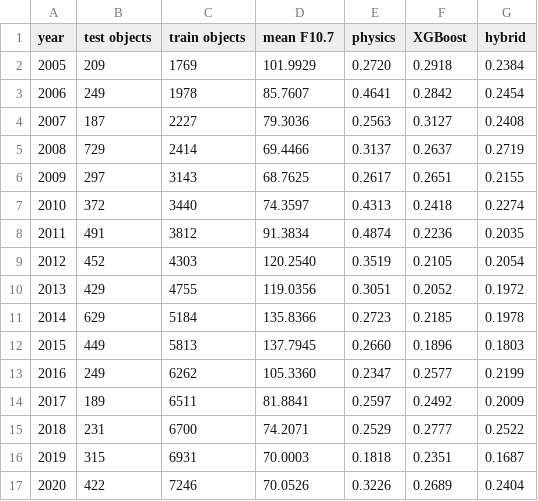
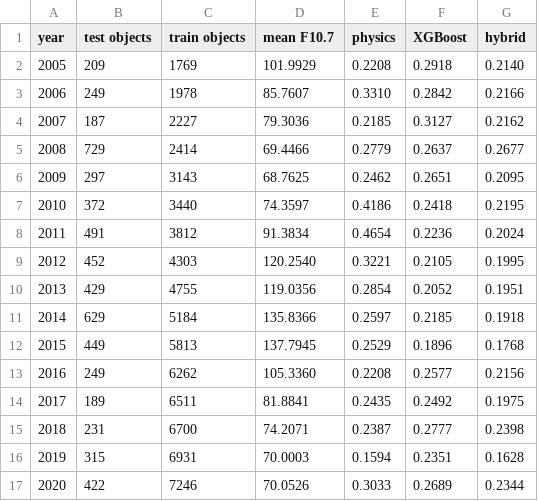
Before and after one commit to yatharthjag2008/Satellite_Reentry_Prediction, a CSV file: results/backtest_by_year.csv, drawn as a sheet; only a part is shown; the diff covers the shown part only.

```diff
--- a/results/backtest_by_year.csv
+++ b/results/backtest_by_year.csv
@@ -1,17 +1,17 @@
 year,test objects,train objects,mean F10.7,physics,XGBoost,hybrid
-2005,209,1769,101.9929,0.2720,0.2918,0.2384
-2006,249,1978,85.7607,0.4641,0.2842,0.2454
-2007,187,2227,79.3036,0.2563,0.3127,0.2408
-2008,729,2414,69.4466,0.3137,0.2637,0.2719
-2009,297,3143,68.7625,0.2617,0.2651,0.2155
-2010,372,3440,74.3597,0.4313,0.2418,0.2274
-2011,491,3812,91.3834,0.4874,0.2236,0.2035
-2012,452,4303,120.2540,0.3519,0.2105,0.2054
-2013,429,4755,119.0356,0.3051,0.2052,0.1972
-2014,629,5184,135.8366,0.2723,0.2185,0.1978
-2015,449,5813,137.7945,0.2660,0.1896,0.1803
-2016,249,6262,105.3360,0.2347,0.2577,0.2199
-2017,189,6511,81.8841,0.2597,0.2492,0.2009
-2018,231,6700,74.2071,0.2529,0.2777,0.2522
-2019,315,6931,70.0003,0.1818,0.2351,0.1687
-2020,422,7246,70.0526,0.3226,0.2689,0.2404
+2005,209,1769,101.9929,0.2208,0.2918,0.2140
+2006,249,1978,85.7607,0.3310,0.2842,0.2166
+2007,187,2227,79.3036,0.2185,0.3127,0.2162
+2008,729,2414,69.4466,0.2779,0.2637,0.2677
+2009,297,3143,68.7625,0.2462,0.2651,0.2095
+2010,372,3440,74.3597,0.4186,0.2418,0.2195
+2011,491,3812,91.3834,0.4654,0.2236,0.2024
+2012,452,4303,120.2540,0.3221,0.2105,0.1995
+2013,429,4755,119.0356,0.2854,0.2052,0.1951
+2014,629,5184,135.8366,0.2597,0.2185,0.1918
+2015,449,5813,137.7945,0.2529,0.1896,0.1768
+2016,249,6262,105.3360,0.2208,0.2577,0.2156
+2017,189,6511,81.8841,0.2435,0.2492,0.1975
+2018,231,6700,74.2071,0.2387,0.2777,0.2398
+2019,315,6931,70.0003,0.1594,0.2351,0.1628
+2020,422,7246,70.0526,0.3033,0.2689,0.2344
```
Also changed, not shown: 12 edited cells elsewhere in this file, results/conformal_coverage.csv, results/error_table.csv, 14 other files.
